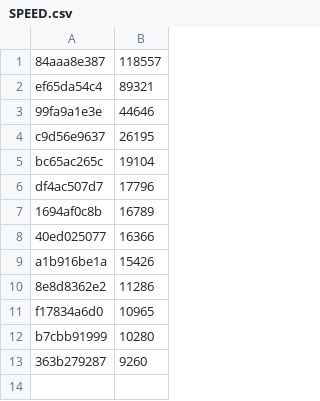
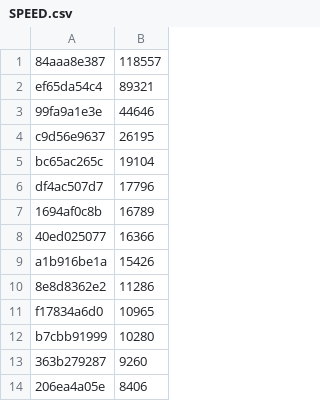
Before and after one commit to alchemistake/poke-engine-vgc, a CSV file: bench/SPEED.csv, drawn as a sheet; the diff names each change by its address in the sheet, - before the commit and + after, or states it on an @@ line.

```diff
--- a/bench/SPEED.csv
+++ b/bench/SPEED.csv
+row 14: 206ea4a05e | 8406
```
